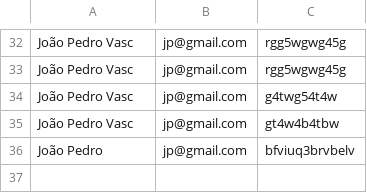
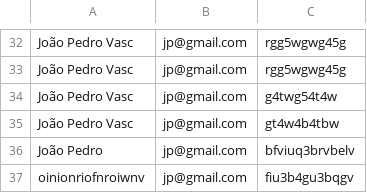
Before and after one commit to Peixoto-Vasc/Trabalho-do-Savio-Oficial, a CSV file: cadastros.csv, drawn as a sheet; only a part is shown, gaps mark what is left out.

```diff
--- a/cadastros.csv
+++ b/cadastros.csv
@@ -36 +36,2 @@ João Pedro Vasc,jp@gmail.com,gt4w4b4tbw
 João Pedro,jp@gmail.com,bfviuq3brvbelv
+oinionriofnroiwnv,jp@gmail.com,fiu3b4gu3bqgv
```
Also changed, not shown: 3 other files.
